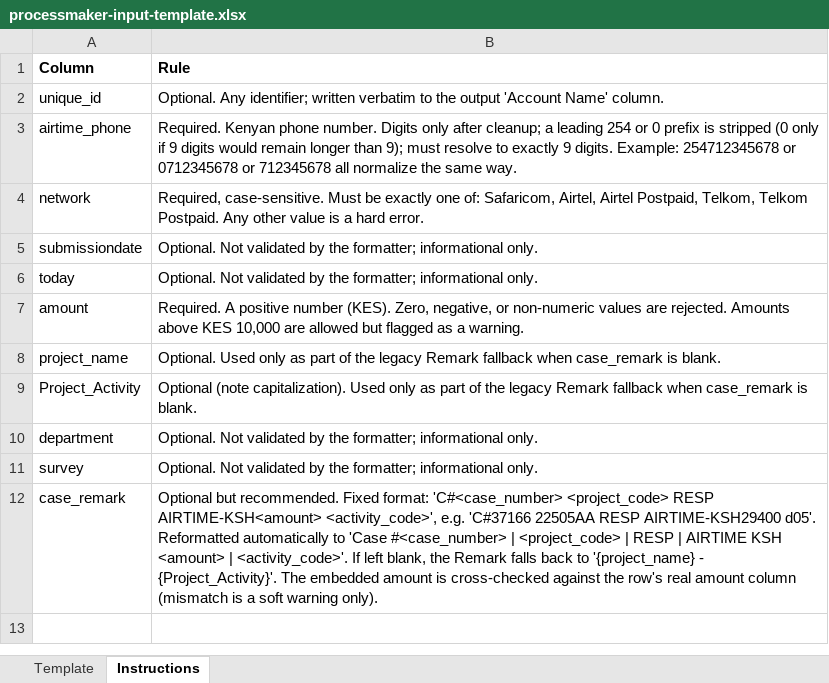
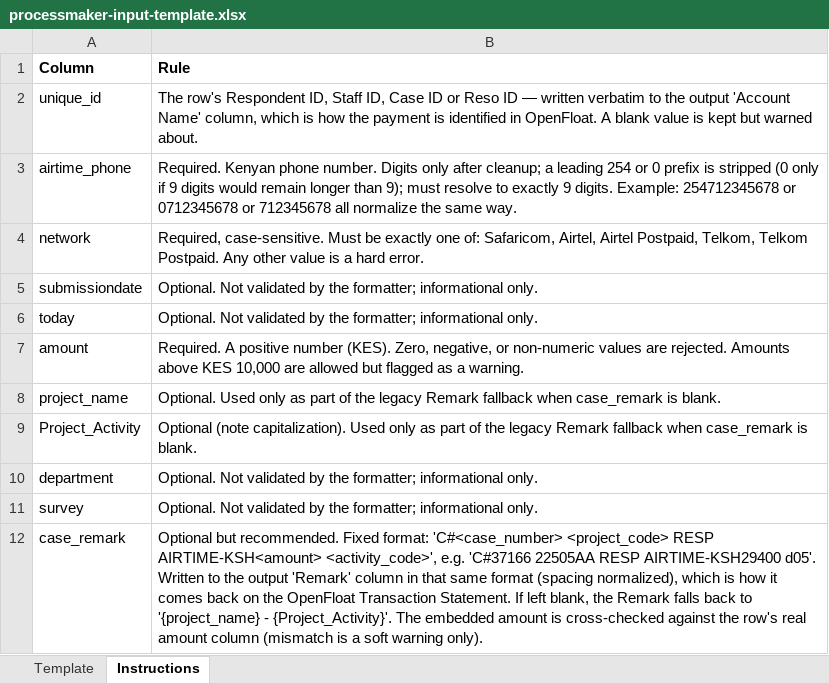
Before and after one commit to ThuoBrian/openfloat-data-formatter, an Excel workbook: docs/processmaker-input-template.xlsx, sheet Instructions, drawn as a sheet; values as stored, in another font and other column widths than the file's, no borders; the diff names each change by its address in the sheet, - before the commit and + after, or states it on an @@ line.

Commit message:
Enhance unique_id handling and update related documentation
- Introduced resolve_unique_id function to standardize unique_id processing.
- Updated validation to warn on blank unique_id while preserving row inclusion.
- Adjusted output formatting to ensure unique_id is reflected as Account Name.
- Revised documentation for clarity on unique_id and case_remark usage.
- Ensured phone numbers are written as numbers in Excel output.

```diff
--- a/docs/processmaker-input-template.xlsx (sheet Instructions)
+++ b/docs/processmaker-input-template.xlsx (sheet Instructions)
-B2 (Rule): Optional. Any identifier; written verbatim to the output 'Account Name' column.
+B2 (Rule): The row's Respondent ID, Staff ID, Case ID or Reso ID — written verbatim to the output 'Account Name' column, which is how the payment is identified in OpenFloat. A blank value is kept but warned about.
-B12 (Rule): …AIRTIME-KSH29400 d05'. Reformatted automatically to 'Case #<case_number> | <project_code> | RESP | AIRTIME KSH <amount> | <activity_code>'. If left…
+B12 (Rule): …AIRTIME-KSH29400 d05'. Written to the output 'Remark' column in that same format (spacing normalized), which is how it comes back on the OpenFloat Transaction Statement. If left…
```
Also changed, not shown: 12 other files.
